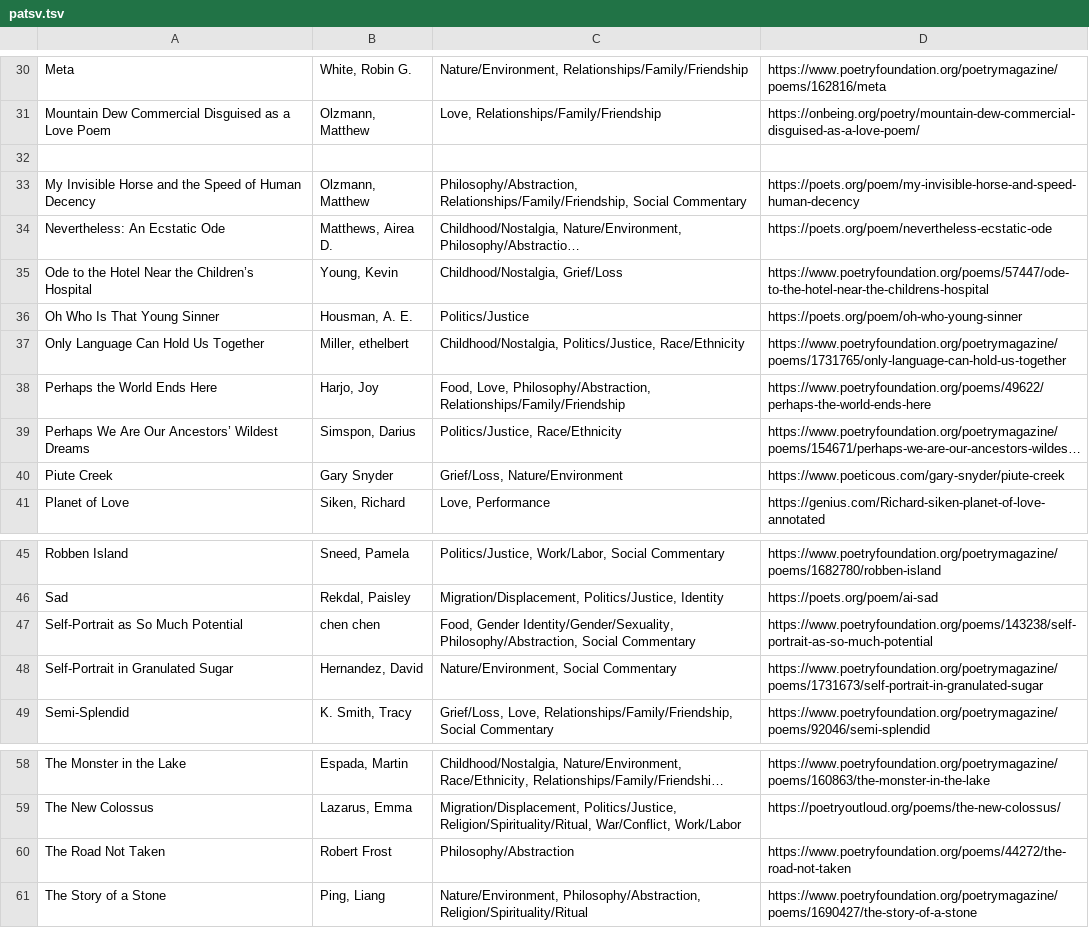
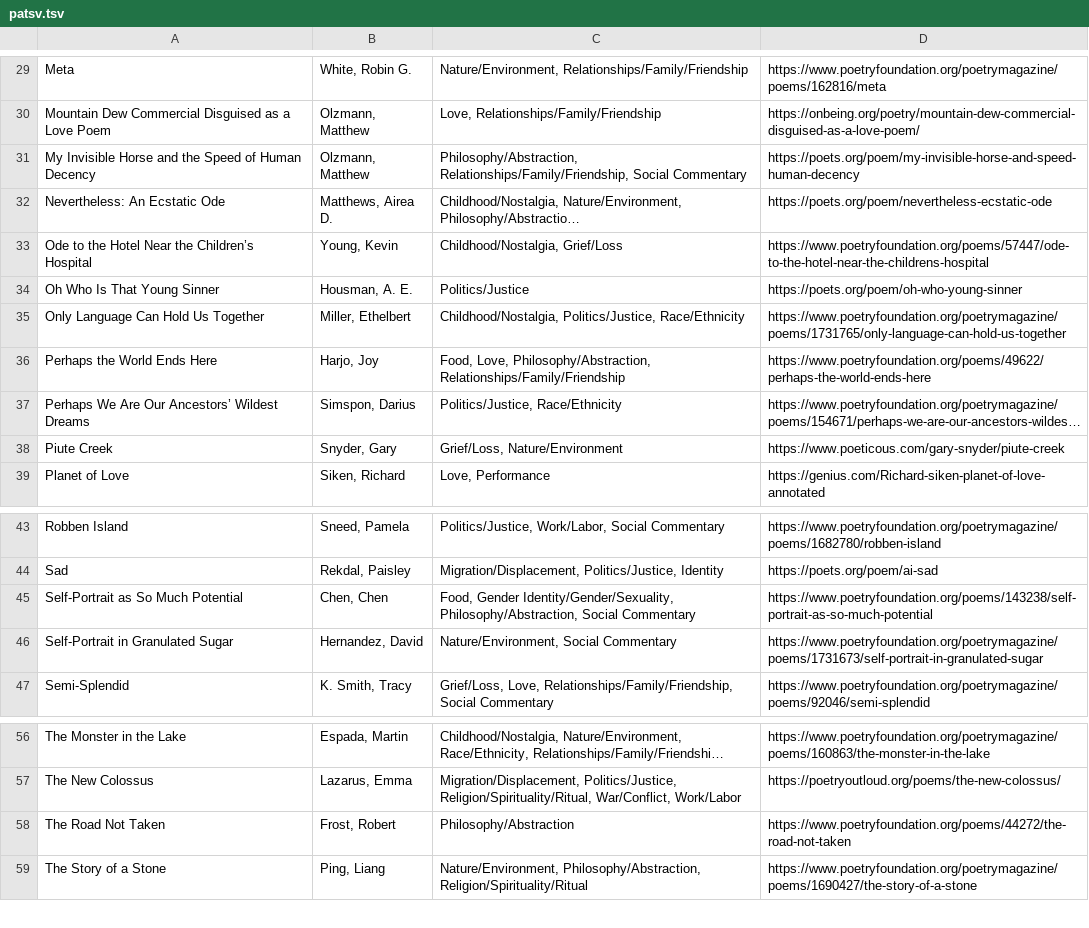
Before and after one commit to poetryallowed/poetryallowed.github.io, a TSV file: patsv.tsv, drawn as a sheet; only a part is shown, gaps mark what is left out; long unchanged cells end in …; removed rows and columns are numbered as before the commit, all else as after; the diff covers the shown part only; the diff names each change by its address in the sheet, - before the commit and + after, or states it on an @@ line.

```diff
--- a/patsv.tsv
+++ b/patsv.tsv
-row 32: (empty)
-B35: Miller, ethelbert
+B35: Miller, Ethelbert
-B38: Gary Snyder
+B38: Snyder, Gary
-B45: chen chen
+B45: Chen, Chen
-B58: Robert Frost
+B58: Frost, Robert
```
Also changed, not shown: 1 removed row and 9 edited cells elsewhere in this file.
